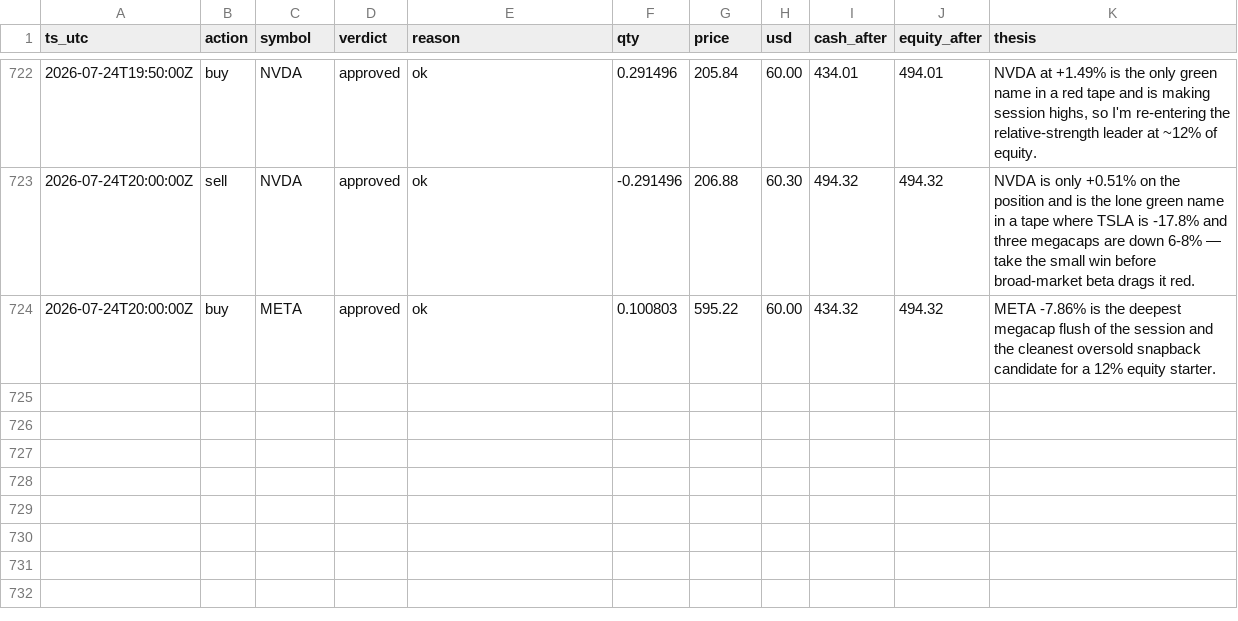
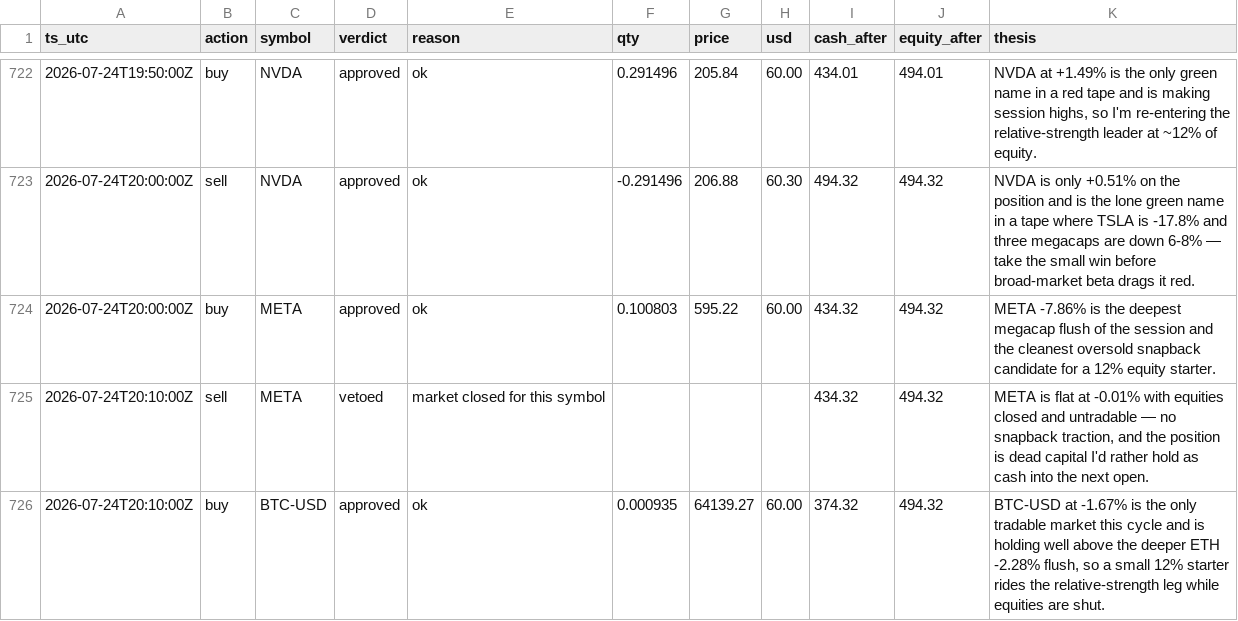
Before and after one commit to JonDipilato/ai-trading-battle, a CSV file: data/scalper/ledger.csv, drawn as a sheet; only a part is shown, gaps mark what is left out; the diff names each change by its address in the sheet, - before the commit and + after, or states it on an @@ line.

Commit message:
data: sync 2026-07-24T20:12:00Z

```diff
--- a/data/scalper/ledger.csv
+++ b/data/scalper/ledger.csv
+row 725: 2026-07-24T20:10:00Z | sell | META | vetoed | market closed for this symbol |  |  |  | 434.32 | 494.32 | META is flat at -0.01% with equities closed and untradable — no snapback traction, and the position is dead capital I'd rather hold as cash into the next open.
+row 726: 2026-07-24T20:10:00Z | buy | BTC-USD | approved | ok | 0.000935 | 64139.27 | 60.00 | 374.32 | 494.32 | BTC-USD at -1.67% is the only tradable market this cycle and is holding well above the deeper ETH -2.28% flush, so a small 12% starter rides the relative-strength leg while equities are shut.
```
Also changed, not shown: data/scalper/equity_curve.csv.
